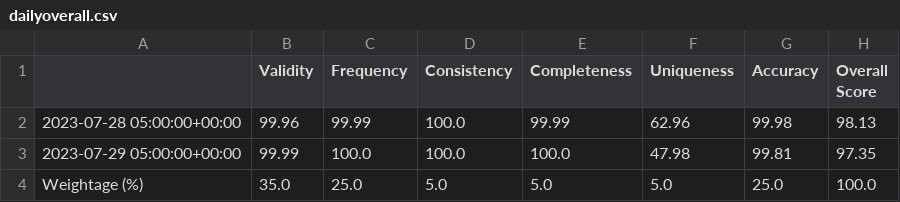
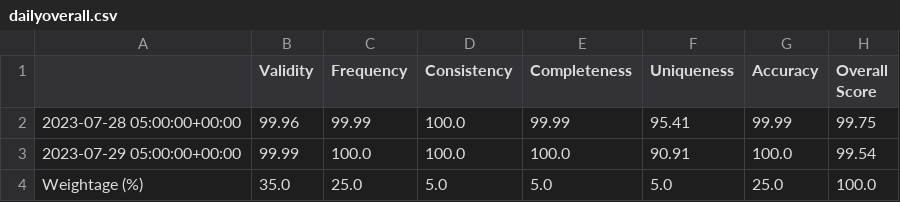
Before and after one commit to Petrolink/Data-Quality, a CSV file: Output/dailyoverall.csv, drawn as a sheet.

```diff
--- a/Output/dailyoverall.csv
+++ b/Output/dailyoverall.csv
@@ -1,4 +1,4 @@
 ,Validity,Frequency,Consistency,Completeness,Uniqueness,Accuracy,Overall Score
-2023-07-28 05:00:00+00:00,99.96,99.99,100.0,99.99,62.96,99.98,98.13
-2023-07-29 05:00:00+00:00,99.99,100.0,100.0,100.0,47.98,99.81,97.35
+2023-07-28 05:00:00+00:00,99.96,99.99,100.0,99.99,95.41,99.99,99.75
+2023-07-29 05:00:00+00:00,99.99,100.0,100.0,100.0,90.91,100.0,99.54
 Weightage (%),35.0,25.0,5.0,5.0,5.0,25.0,100.0
```
Also changed, not shown: Output/dailyscores.csv, Output/hroverall.csv, 9 other files.
